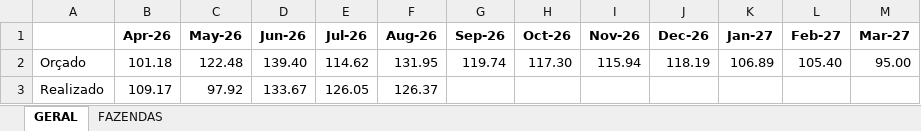
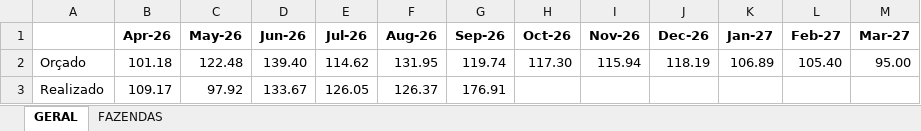
Before and after one commit to Regenier01/budgetflow-insights, an Excel workbook: Diarias/CustoPcabeça.xlsx, sheet GERAL, drawn as a sheet; values as stored, in another font and other column widths than the file's, no borders; the diff names each change by its address in the sheet, - before the commit and + after, or states it on an @@ line.

```diff
--- a/Diarias/CustoPcabeça.xlsx (sheet GERAL)
+++ b/Diarias/CustoPcabeça.xlsx (sheet GERAL)
-G3 (Sep-26): (empty)
+G3 (Sep-26): 176.91
```
Also changed, not shown: sheet FAZENDAS, Diarias/CustoKg.xlsx, Diarias/Diarias.xlsx, 8 other files.
